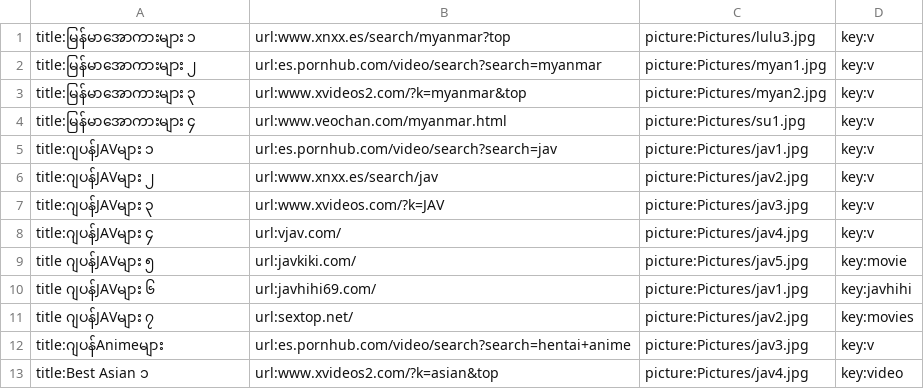
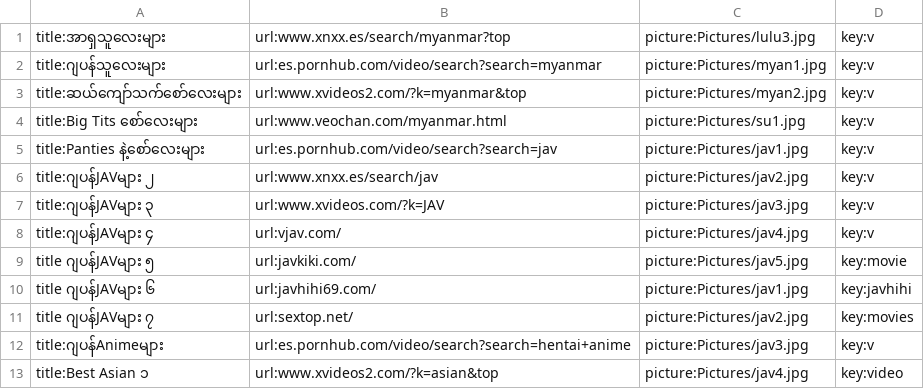
Before and after one commit to ghnaruto/picture_paradise, a CSV file: category.csv, drawn as a sheet.

Commit message:
Update category.csv

```diff
--- a/category.csv
+++ b/category.csv
@@ -1,6 +1,6 @@
-title:မြန်မာအောကားများ ၁,url:www.xnxx.es/search/myanmar?top,picture:Pictures/lulu3.jpg,key:v
-title:မြန်မာအောကားများ ၂,url:es.pornhub.com/video/search?search=myanmar,picture:Pictures/myan1.jpg,key:v
-title:မြန်မာအောကားများ ၃,url:www.xvideos2.com/?k=myanmar&top,picture:Pictures/myan2.jpg,key:v
-title:မြန်မာအောကားများ ၄,url:www.veochan.com/myanmar.html,picture:Pictures/su1.jpg,key:v
-title:ဂျပန်JAVများ ၁,url:es.pornhub.com/video/search?search=jav,picture:Pictures/jav1.jpg,key:v
+title:အာရှသူလေးများ,url:www.xnxx.es/search/myanmar?top,picture:Pictures/lulu3.jpg,key:v
+title:ဂျပန်သူလေးများ,url:es.pornhub.com/video/search?search=myanmar,picture:Pictures/myan1.jpg,key:v
+title:ဆယ်ကျော်သက်စော်လေးများ,url:www.xvideos2.com/?k=myanmar&top,picture:Pictures/myan2.jpg,key:v
+title:Big Tits စော်လေးများ,url:www.veochan.com/myanmar.html,picture:Pictures/su1.jpg,key:v
+title:Panties နဲ့စော်လေးများ,url:es.pornhub.com/video/search?search=jav,picture:Pictures/jav1.jpg,key:v
 title:ဂျပန်JAVများ ၂,url:www.xnxx.es/search/jav,picture:Pictures/jav2.jpg,key:v
```
